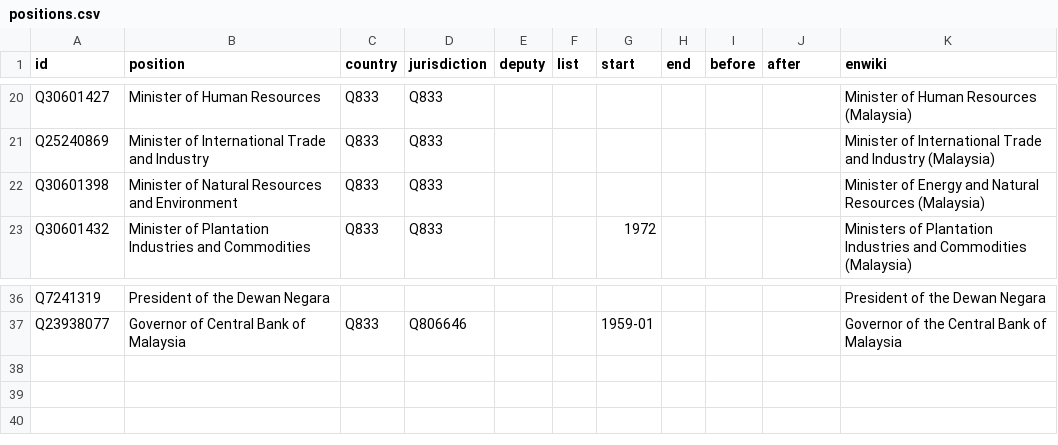
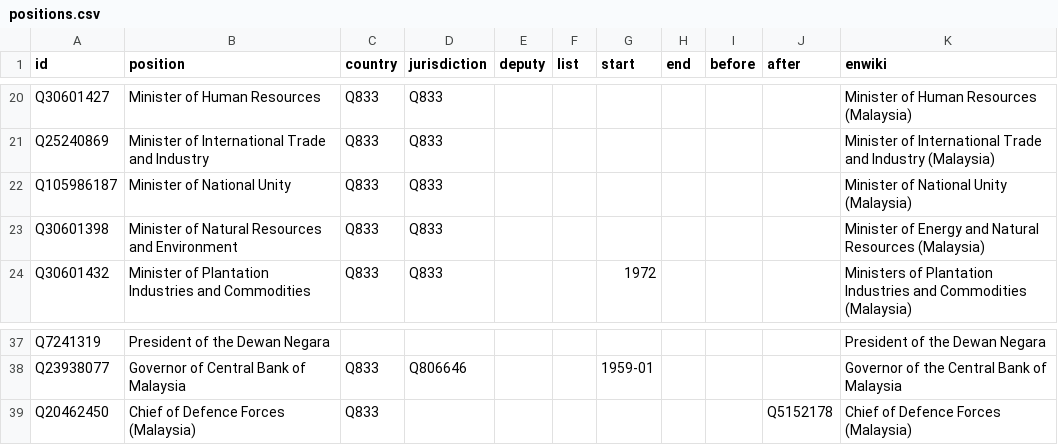
Before and after one commit to every-politician-scrapers/malaysia-ministers, a CSV file: html/positions.csv, drawn as a sheet; only a part is shown, gaps mark what is left out.

Commit message:
PCB update

```diff
--- a/html/positions.csv
+++ b/html/positions.csv
@@ -21,2 +21,3 @@ Q30601427,Minister of Human Resources,Q833,Q833,,,,,,,Minister of Human Resource
 Q25240869,Minister of International Trade and Industry,Q833,Q833,,,,,,,Minister of International Trade and Industry (Malaysia)
+Q105986187,Minister of National Unity,Q833,Q833,,,,,,,Minister of National Unity (Malaysia)
 Q30601398,Minister of Natural Resources and Environment,Q833,Q833,,,,,,,Minister of Energy and Natural Resources (Malaysia)
@@ -37 +38,2 @@ Q7241319,President of the Dewan Negara,,,,,,,,,President of the Dewan Negara
 Q23938077,Governor of Central Bank of Malaysia,Q833,Q806646,,,1959-01,,,,Governor of the Central Bank of Malaysia
+Q20462450,Chief of Defence Forces (Malaysia),Q833,,,,,,,Q5152178,Chief of Defence Forces (Malaysia)
```
